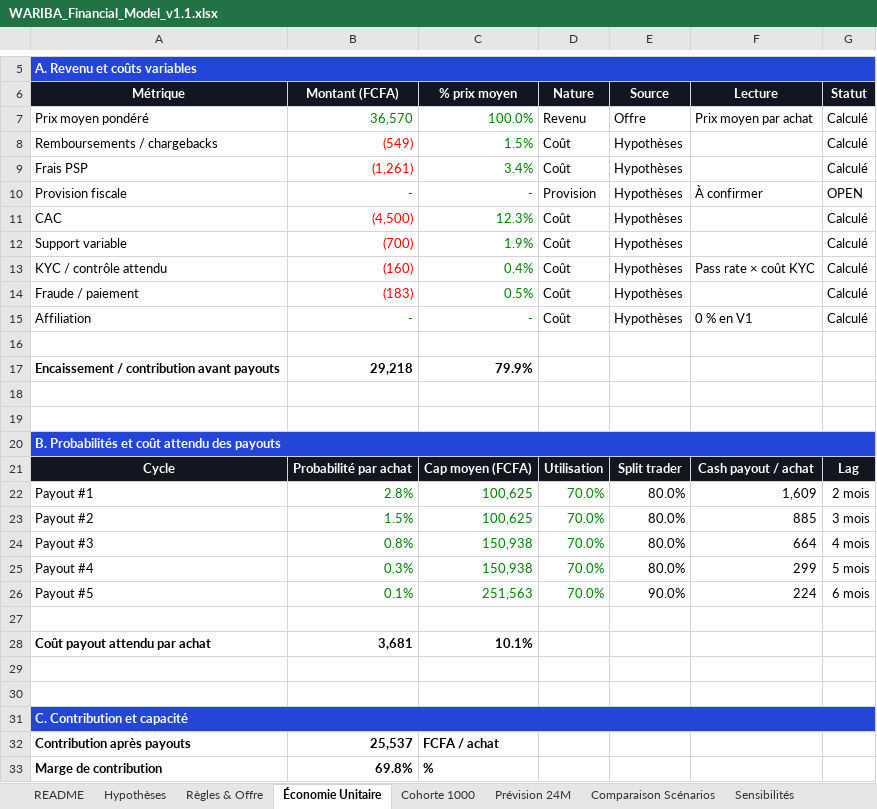
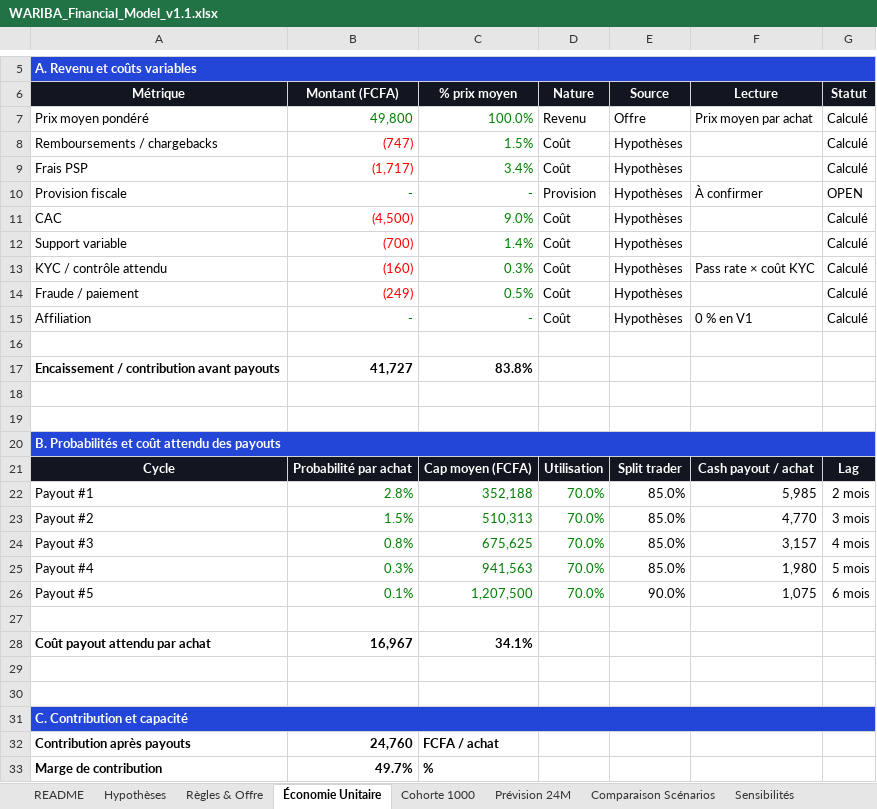
Before and after one commit to rodthenewcomer/wariba-platform, an Excel workbook: docs/03-finance/WARIBA_Financial_Model_v1.1.xlsx, sheet Économie Unitaire, drawn as a sheet; only a part is shown, gaps mark what is left out; values as stored, in another font and other column widths than the file's, no borders; conditional formats not drawn; the diff covers the shown part only; the diff names each change by its address in the sheet, - before the commit and + after, or states it on an @@ line.

```diff
--- a/docs/03-finance/WARIBA_Financial_Model_v1.1.xlsx (sheet Économie Unitaire)
+++ b/docs/03-finance/WARIBA_Financial_Model_v1.1.xlsx (sheet Économie Unitaire)
-B7 (Montant (FCFA)): 36,570
+B7 (Montant (FCFA)): 49,800
-B8 (Montant (FCFA)): (549)
+B8 (Montant (FCFA)): (747)
-B9 (Montant (FCFA)): (1,261)
+B9 (Montant (FCFA)): (1,717)
-C11 (% prix moyen): 12.3%
+C11 (% prix moyen): 9.0%
-C12 (% prix moyen): 1.9%
+C12 (% prix moyen): 1.4%
-C13 (% prix moyen): 0.4%
+C13 (% prix moyen): 0.3%
-B14 (Montant (FCFA)): (183)
+B14 (Montant (FCFA)): (249)
-B17 (Montant (FCFA)): 29,218
+B17 (Montant (FCFA)): 41,727
-C17 (% prix moyen): 79.9%
+C17 (% prix moyen): 83.8%
-C22 (% prix moyen): 100,625
+C22 (% prix moyen): 352,188
-E22:E25 (Source): 80.0%
+E22:E25 (Source): 85.0%
-F22 (Lecture): 1,609
+F22 (Lecture): 5,985
-C23 (% prix moyen): 100,625
+C23 (% prix moyen): 510,313
-F23 (Lecture): 885
+F23 (Lecture): 4,770
-C24 (% prix moyen): 150,938
+C24 (% prix moyen): 675,625
-F24 (Lecture): 664
+F24 (Lecture): 3,157
-C25 (% prix moyen): 150,938
+C25 (% prix moyen): 941,563
-F25 (Lecture): 299
+F25 (Lecture): 1,980
-C26 (% prix moyen): 251,563
+C26 (% prix moyen): 1,207,500
-F26 (Lecture): 224
+F26 (Lecture): 1,075
-B28 (Montant (FCFA)): 3,681
+B28 (Montant (FCFA)): 16,967
-C28 (% prix moyen): 10.1%
+C28 (% prix moyen): 34.1%
-B32 (Montant (FCFA)): 25,537
+B32 (Montant (FCFA)): 24,760
-B33 (Montant (FCFA)): 69.8%
+B33 (Montant (FCFA)): 49.7%
```
Also changed, not shown: 4 edited cells elsewhere in this sheet, sheet Prévision 24M, sheet Dashboard, sheet Sensibilités, sheet Cohorte 1000, sheet Hypothèses, sheet Règles & Offre, 5 more sheets, formulas that keep their value, charts or pictures, 46 other files.
